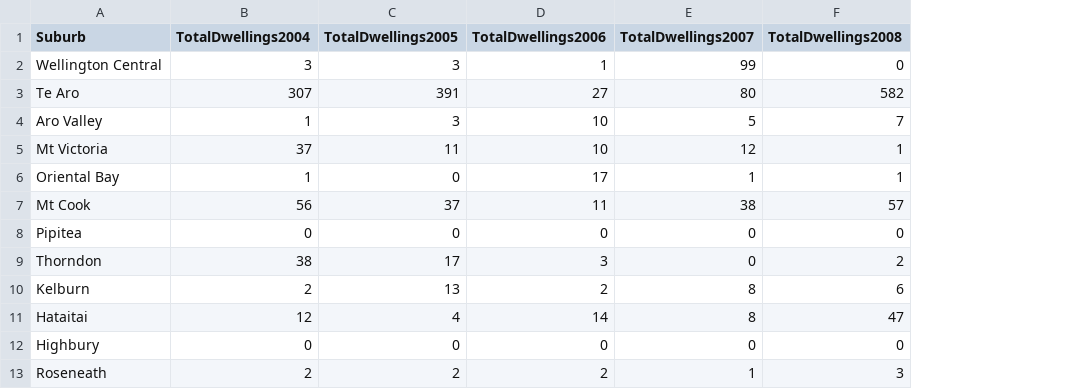
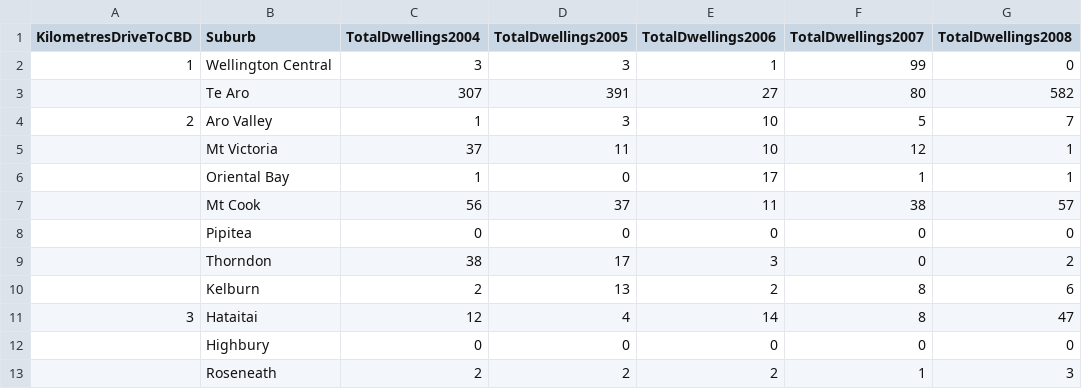
Before and after one commit to wccdigital/graphs, a CSV file: data/SuburbBCDataAnnualbySuburbRanked.csv, drawn as a sheet; only a part is shown; the diff names each change by its address in the sheet, - before the commit and + after, or states it on an @@ line.

Commit message:
Add files via upload

```diff
--- a/data/SuburbBCDataAnnualbySuburbRanked.csv
+++ b/data/SuburbBCDataAnnualbySuburbRanked.csv
+column A (KilometresDriveToCBD), rows 2-11: 1 |  | 2 |  |  |  |  |  |  | 3
```
